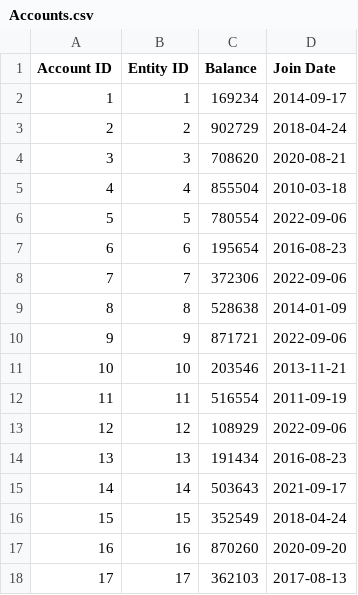
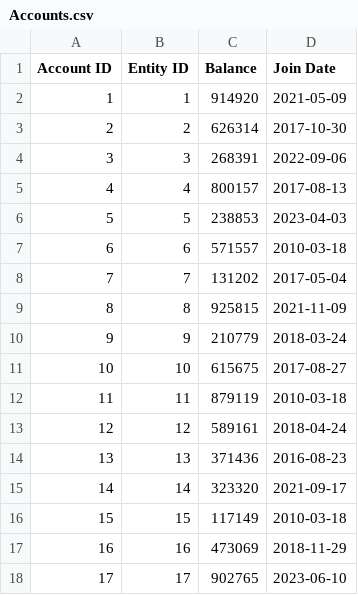
Before and after one commit to n0varider/database-project, a CSV file: src/GeneratingCode/DataWrite/Accounts.csv, drawn as a sheet; only a part is shown; the diff covers the shown part only.

```diff
--- a/src/GeneratingCode/DataWrite/Accounts.csv
+++ b/src/GeneratingCode/DataWrite/Accounts.csv
@@ -1,18 +1,18 @@
 Account ID,Entity ID,Balance,Join Date
-1,1,169234,2014-09-17
-2,2,902729,2018-04-24
-3,3,708620,2020-08-21
-4,4,855504,2010-03-18
-5,5,780554,2022-09-06
-6,6,195654,2016-08-23
-7,7,372306,2022-09-06
-8,8,528638,2014-01-09
-9,9,871721,2022-09-06
-10,10,203546,2013-11-21
-11,11,516554,2011-09-19
-12,12,108929,2022-09-06
-13,13,191434,2016-08-23
-14,14,503643,2021-09-17
-15,15,352549,2018-04-24
-16,16,870260,2020-09-20
-17,17,362103,2017-08-13
+1,1,914920,2021-05-09
+2,2,626314,2017-10-30
+3,3,268391,2022-09-06
+4,4,800157,2017-08-13
+5,5,238853,2023-04-03
+6,6,571557,2010-03-18
+7,7,131202,2017-05-04
+8,8,925815,2021-11-09
+9,9,210779,2018-03-24
+10,10,615675,2017-08-27
+11,11,879119,2010-03-18
+12,12,589161,2018-04-24
+13,13,371436,2016-08-23
+14,14,323320,2021-09-17
+15,15,117149,2010-03-18
+16,16,473069,2018-11-29
+17,17,902765,2023-06-10
```
Also changed, not shown: 164 edited cells elsewhere in this file, src/GeneratingCode/DataWrite/Bonds.csv, src/GeneratingCode/DataWrite/Buyers.csv, 9 other files.
